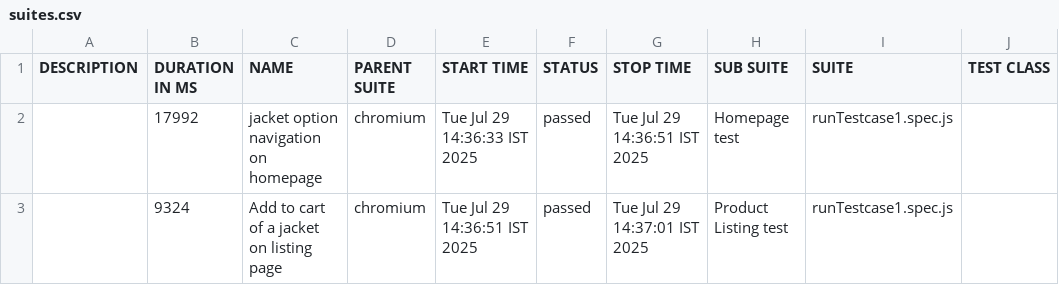
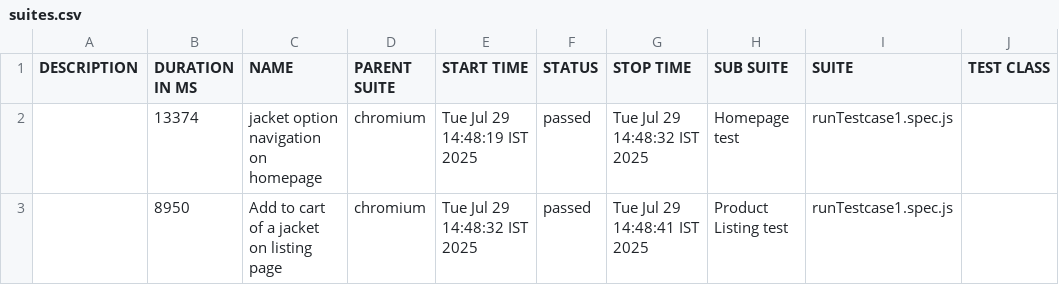
Before and after one commit to aswinautomationtester1098/Automation-frameworks, a CSV file: allure-report/data/suites.csv, drawn as a sheet; only a part is shown; the diff names each change by its address in the sheet, - before the commit and + after, or states it on an @@ line.

```diff
--- a/allure-report/data/suites.csv
+++ b/allure-report/data/suites.csv
-B2 (DURATION IN MS): 17992
+B2 (DURATION IN MS): 13374
-E2 (START TIME): Tue Jul 29 14:36:33 IST 2025
+E2 (START TIME): Tue Jul 29 14:48:19 IST 2025
-G2 (STOP TIME): Tue Jul 29 14:36:51 IST 2025
+G2 (STOP TIME): Tue Jul 29 14:48:32 IST 2025
-B3 (DURATION IN MS): 9324
+B3 (DURATION IN MS): 8950
-E3 (START TIME): Tue Jul 29 14:36:51 IST 2025
+E3 (START TIME): Tue Jul 29 14:48:32 IST 2025
-G3 (STOP TIME): Tue Jul 29 14:37:01 IST 2025
+G3 (STOP TIME): Tue Jul 29 14:48:41 IST 2025
```
Also changed, not shown: 19 other files.
